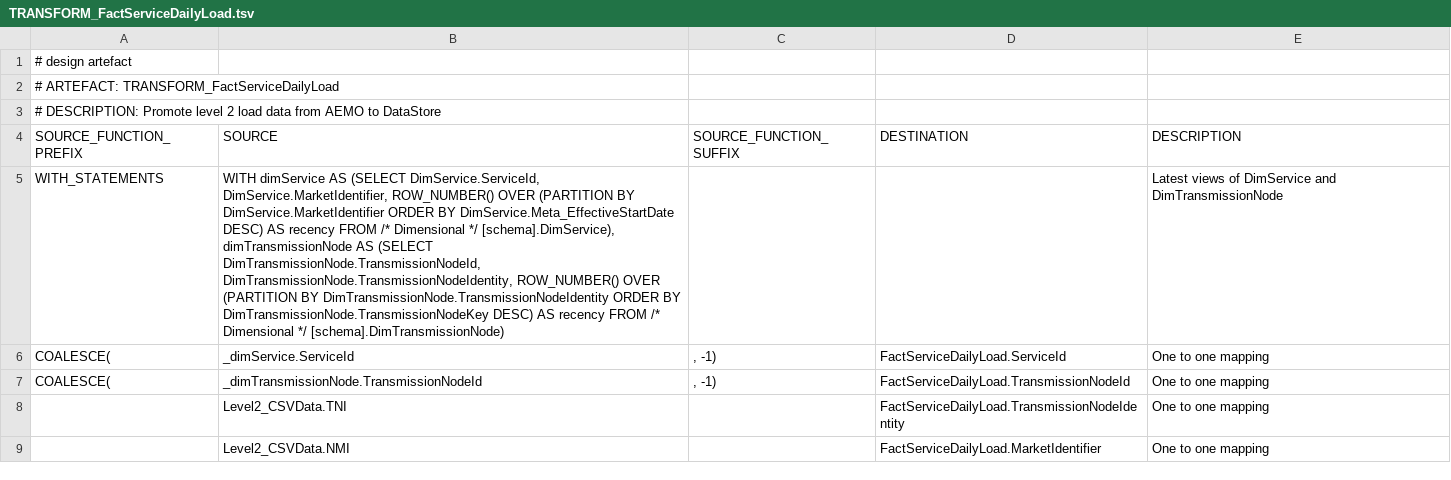
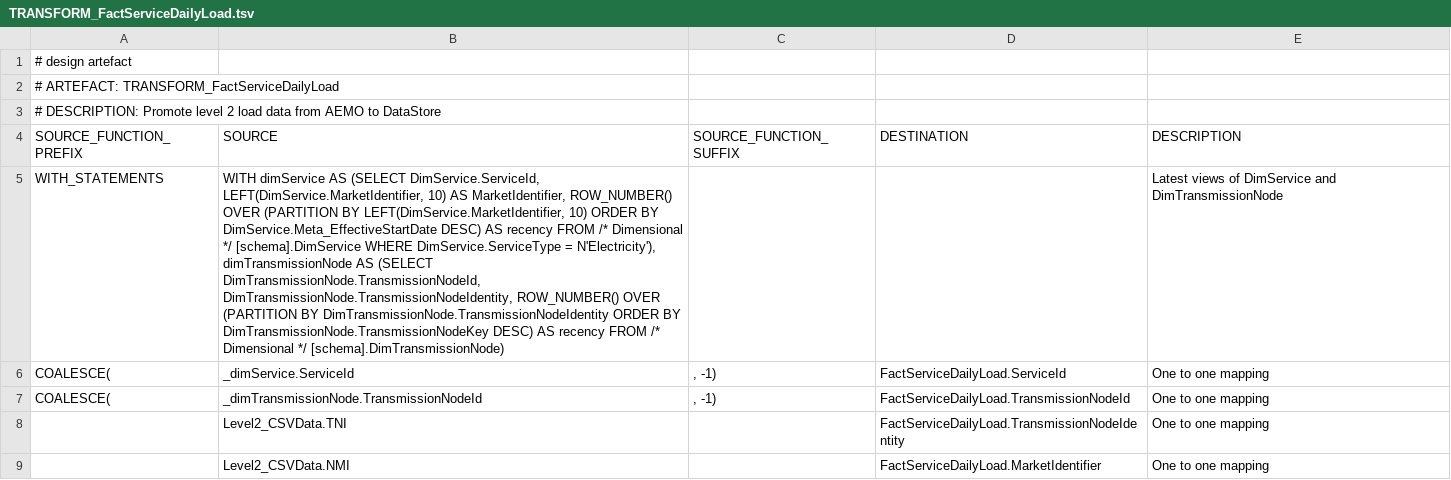
Before and after one commit to melvinwi/EDWCI, a TSV file: transformations/TRANSFORM_FactServiceDailyLoad.tsv, drawn as a sheet; only a part is shown; the diff names each change by its address in the sheet, - before the commit and + after, or states it on an @@ line.

Commit message:
Fix join between AEMO level 2 settlement data and services

```diff
--- a/transformations/TRANSFORM_FactServiceDailyLoad.tsv
+++ b/transformations/TRANSFORM_FactServiceDailyLoad.tsv
-B5 (SOURCE): …(SELECT DimService.ServiceId, DimService.MarketIdentifier, ROW_NUMBER() OVER (PARTITION BY DimService.MarketIdentifier ORDER BY DimService.Meta_EffectiveStartDate DESC) AS recency FROM /* Dimensional */ [schema].DimService), dimTransmissionNode AS…
+B5 (SOURCE): …(SELECT DimService.ServiceId, LEFT(DimService.MarketIdentifier, 10) AS MarketIdentifier, ROW_NUMBER() OVER (PARTITION BY LEFT(DimService.MarketIdentifier, 10) ORDER BY DimService.Meta_EffectiveStartDate DESC) AS recency FROM /* Dimensional */ [schema].DimService WHERE DimService.ServiceType = N'Electricity'), dimTransmissionNode AS…
```
Also changed, not shown: 1 other file.
